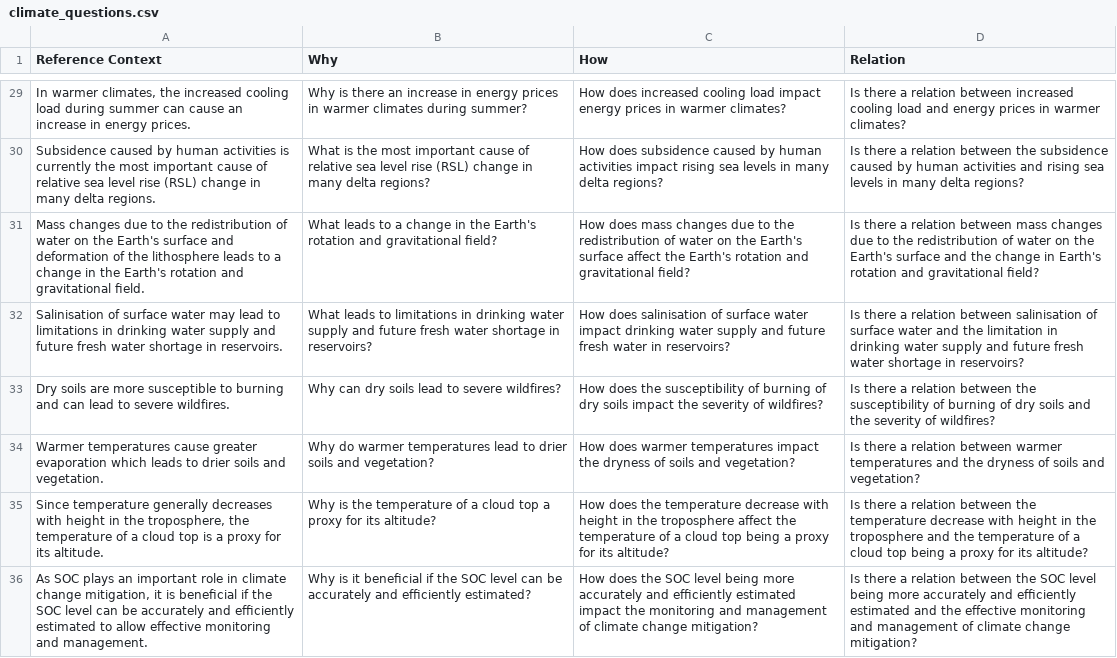
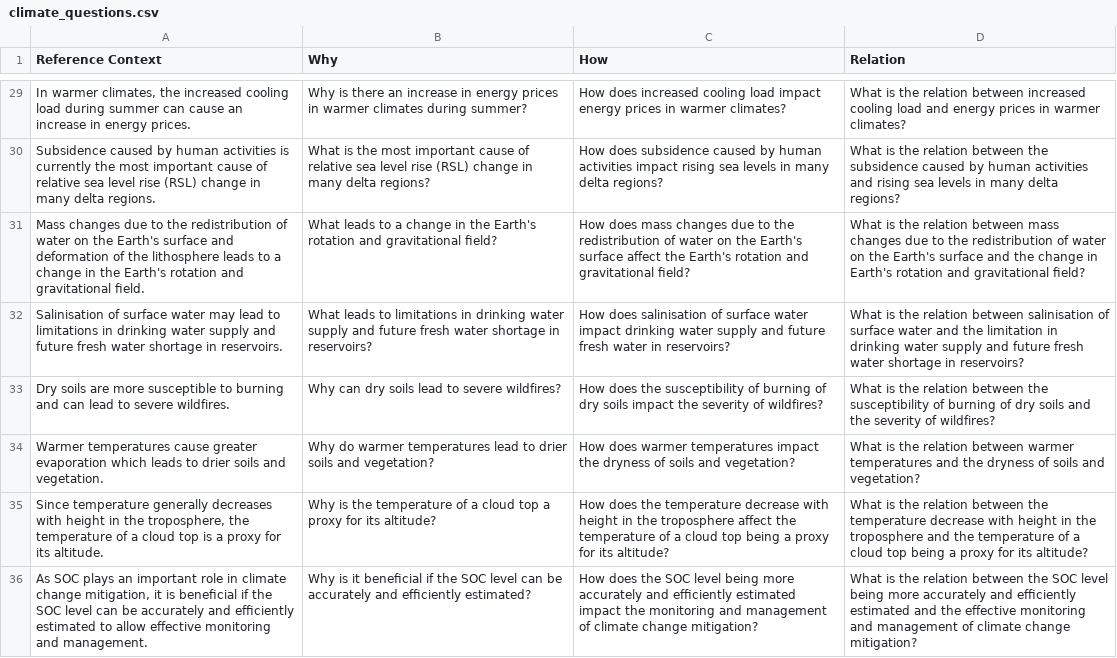
Before and after one commit to architag/architag.github.io, a CSV file: Assignment3/climate_questions.csv, drawn as a sheet; only a part is shown, gaps mark what is left out; the diff covers the shown part only; the diff names each change by its address in the sheet, - before the commit and + after, or states it on an @@ line.

```diff
--- a/Assignment3/climate_questions.csv
+++ b/Assignment3/climate_questions.csv
-D29 (Relation): Is there a relation between…
+D29 (Relation): What is the relation between…
-D30 (Relation): Is there a relation between…
+D30 (Relation): What is the relation between…
-D31 (Relation): Is there a relation between…
+D31 (Relation): What is the relation between…
-D32 (Relation): Is there a relation between…
+D32 (Relation): What is the relation between…
-D33 (Relation): Is there a relation between…
+D33 (Relation): What is the relation between…
-D34 (Relation): Is there a relation between…
+D34 (Relation): What is the relation between…
-D35 (Relation): Is there a relation between…
+D35 (Relation): What is the relation between…
-D36 (Relation): Is there a relation between…
+D36 (Relation): What is the relation between…
```
Also changed, not shown: 27 edited cells elsewhere in this file.
